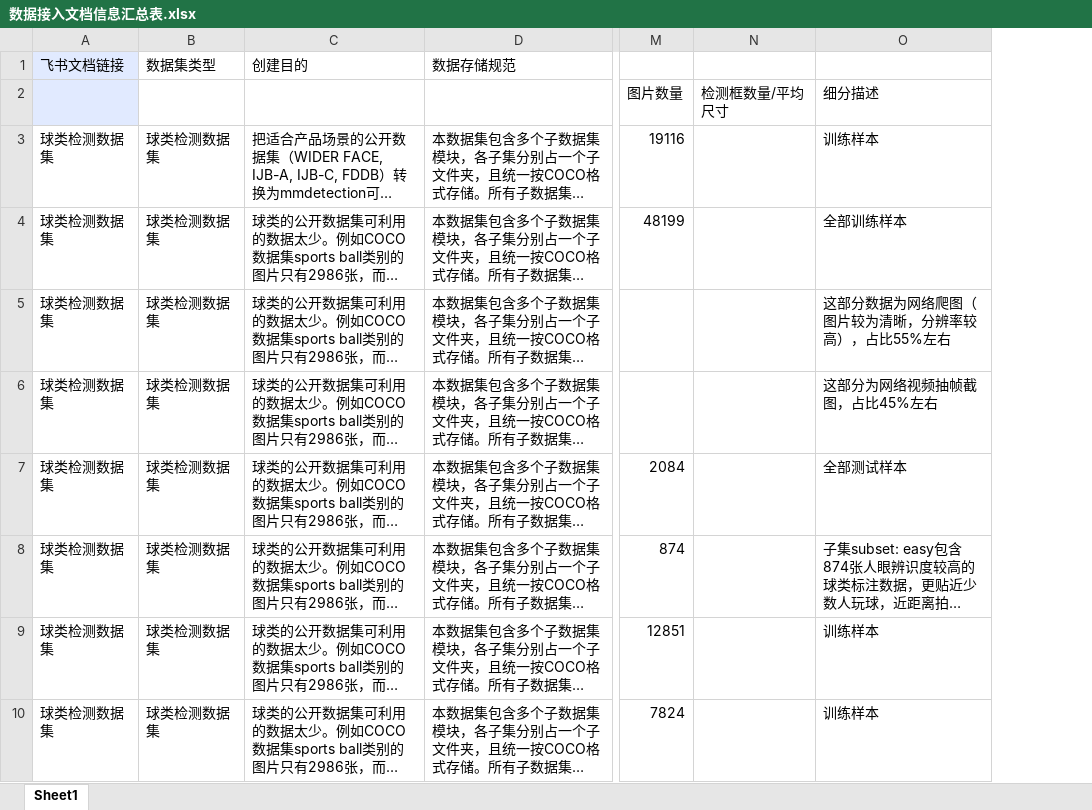
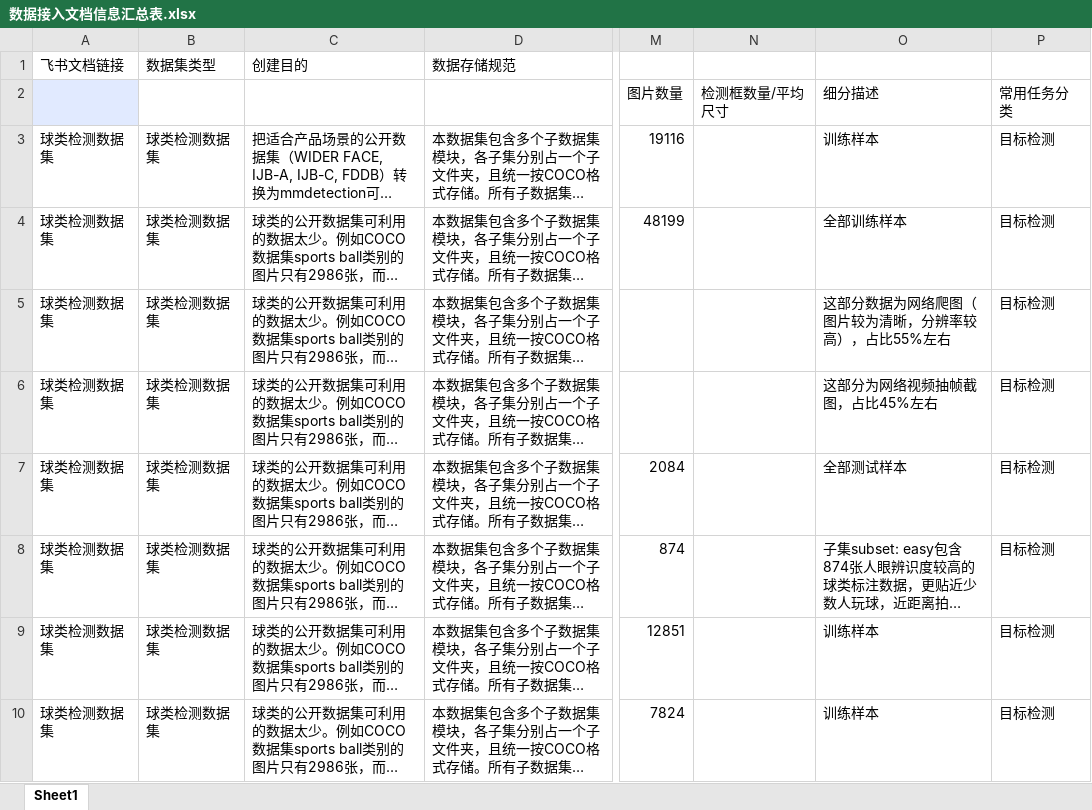
Before and after one commit to 2013zhouying/tools_for_StandardDatasets, an Excel workbook: data/数据接入文档信息汇总表.xlsx, sheet Sheet1, drawn as a sheet; only a part is shown, gaps mark what is left out; long unchanged cells end in …; values as stored, in another font and other column widths than the file's, no borders; the diff names each change by its address in the sheet, - before the commit and + after, or states it on an @@ line.

```diff
--- a/data/数据接入文档信息汇总表.xlsx (sheet Sheet1)
+++ b/data/数据接入文档信息汇总表.xlsx (sheet Sheet1)
+column P, rows 2-10: 常用任务分类 | 目标检测 | 目标检测 | 目标检测 | 目标检测 | 目标检测 | 目标检测 | 目标检测 | 目标检测
-A1 fill: #E1EAFF
+A1 fill: none
```
Also changed, not shown: charts or pictures, 4 other files.
